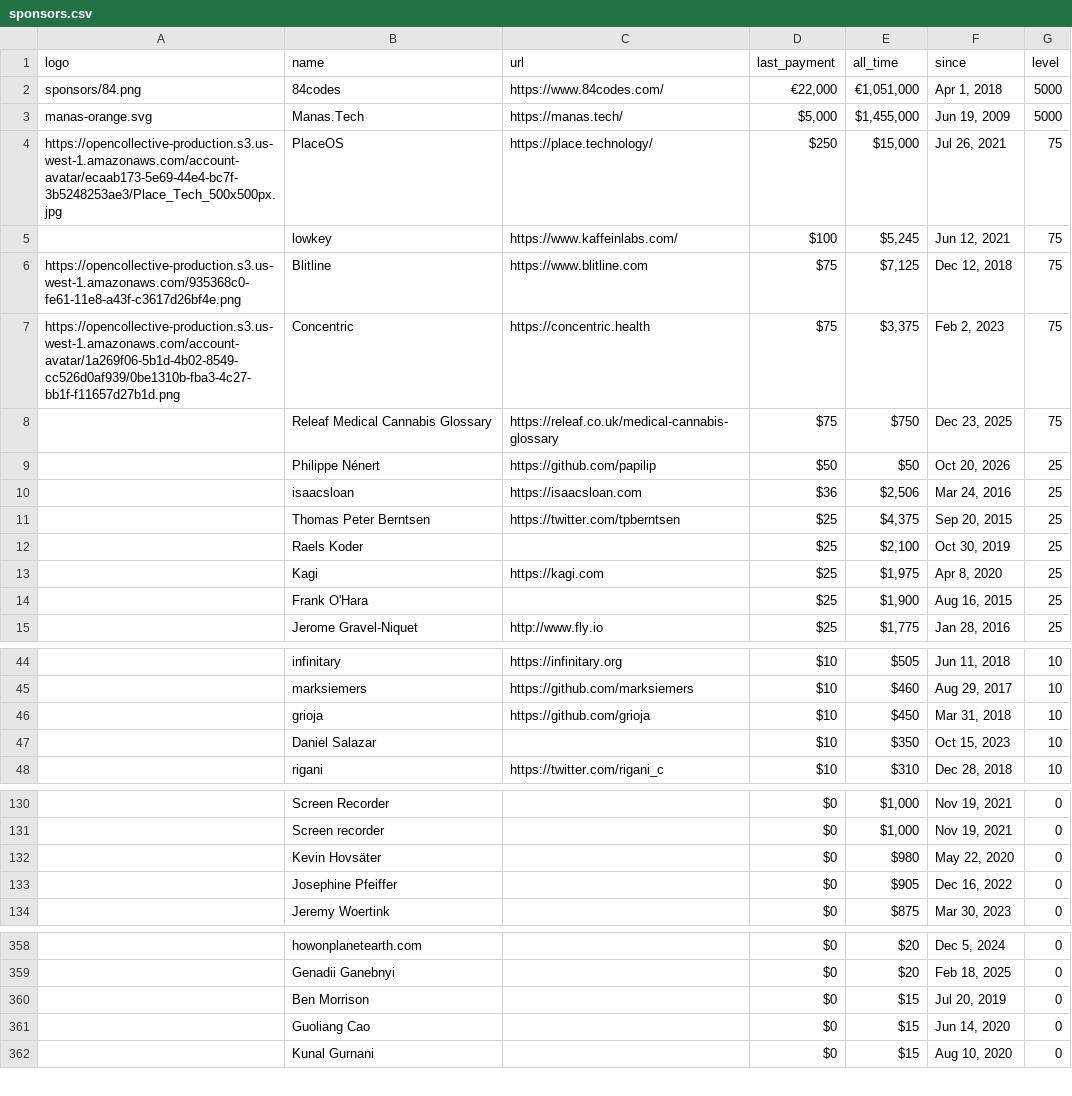
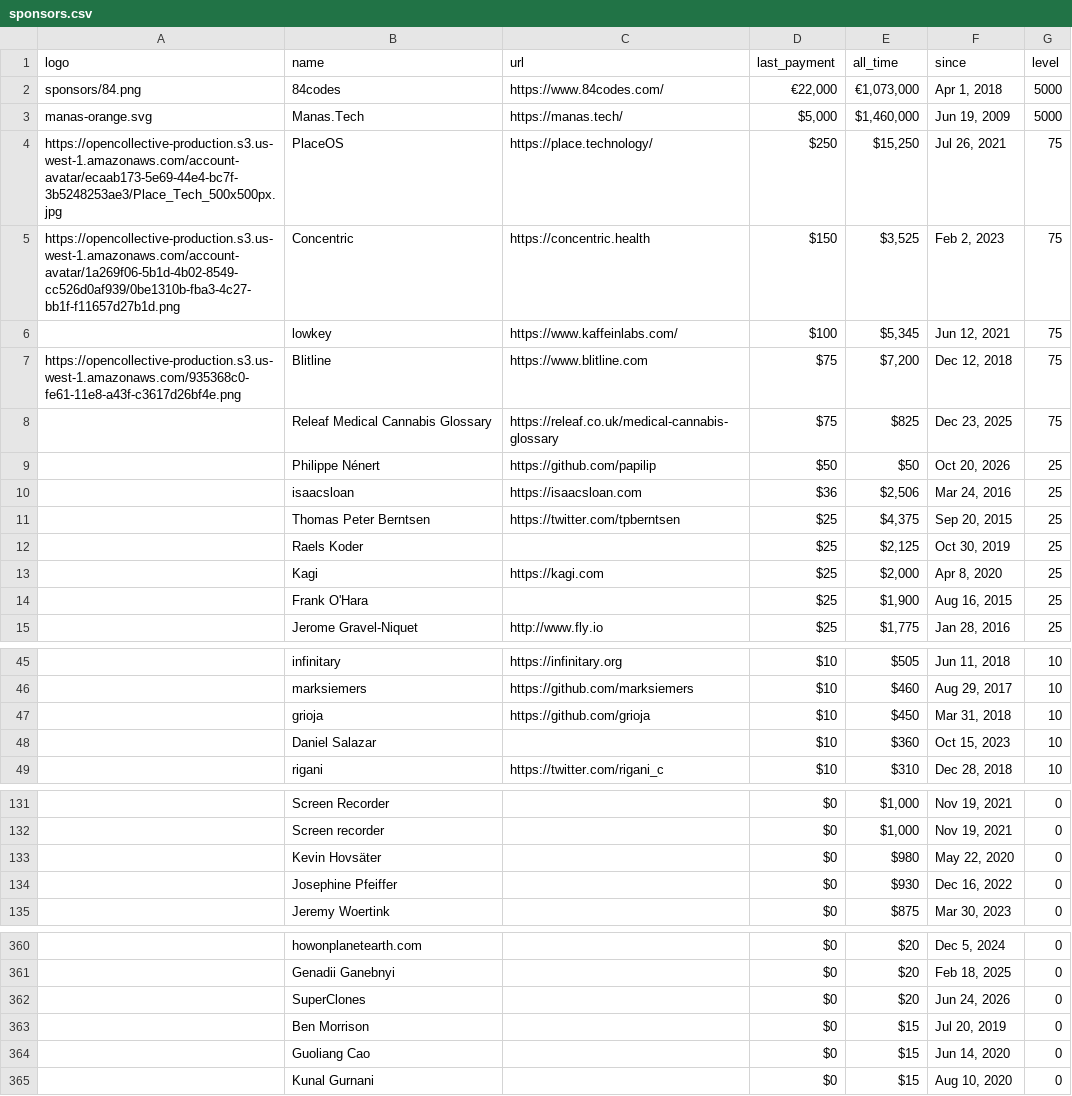
Before and after one commit to crystal-lang/crystal-sponsors, a CSV file: _data/sponsors.csv, drawn as a sheet; only a part is shown, gaps mark what is left out; removed rows and columns are numbered as before the commit, all else as after; the diff covers the shown part only; the diff names each change by its address in the sheet, - before the commit and + after, or states it on an @@ line.

```diff
--- a/_data/sponsors.csv
+++ b/_data/sponsors.csv
-E2 (all_time): €1,051,000
+E2 (all_time): €1,073,000
-E3 (all_time): $1,455,000
+E3 (all_time): $1,460,000
-E4 (all_time): $15,000
+E4 (all_time): $15,250
+row 5: https://opencollective-production.s3.us-west-1.amazonaws.com/account-avatar/1a269f06-5b1d-4b02-8549-cc526d0af939/0be1310b-fba3-4c27-bb1f-f11657d27b1d.png | Concentric | https://concentric.health | $150 | $3,525 | Feb 2, 2023 | 75
-E6 (all_time): $5,245
+E6 (all_time): $5,345
-E7 (all_time): $7,125
+E7 (all_time): $7,200
-row 7: https://opencollective-production.s3.us-west-1.amazonaws.com/account-avatar/1a269f06-5b1d-4b02-8549-cc526d0af939/0be1310b-fba3-4c27-bb1f-f11657d27b1d.png | Concentric | https://concentric.health | $75 | $3,375 | Feb 2, 2023 | 75
-E8 (all_time): $750
+E8 (all_time): $825
-E12 (all_time): $2,100
+E12 (all_time): $2,125
-E13 (all_time): $1,975
+E13 (all_time): $2,000
-E48 (all_time): $350
+E48 (all_time): $360
-E134 (all_time): $905
+E134 (all_time): $930
+row 362:  | SuperClones |  | $0 | $20 | Jun 24, 2026 | 0
```
Also changed, not shown: 9 added rows, 7 removed rows and 35 edited cells elsewhere in this file, _data/sponsor_logos_corporate.csv, _data/sponsor_logos_silver.csv, 4 other files.
